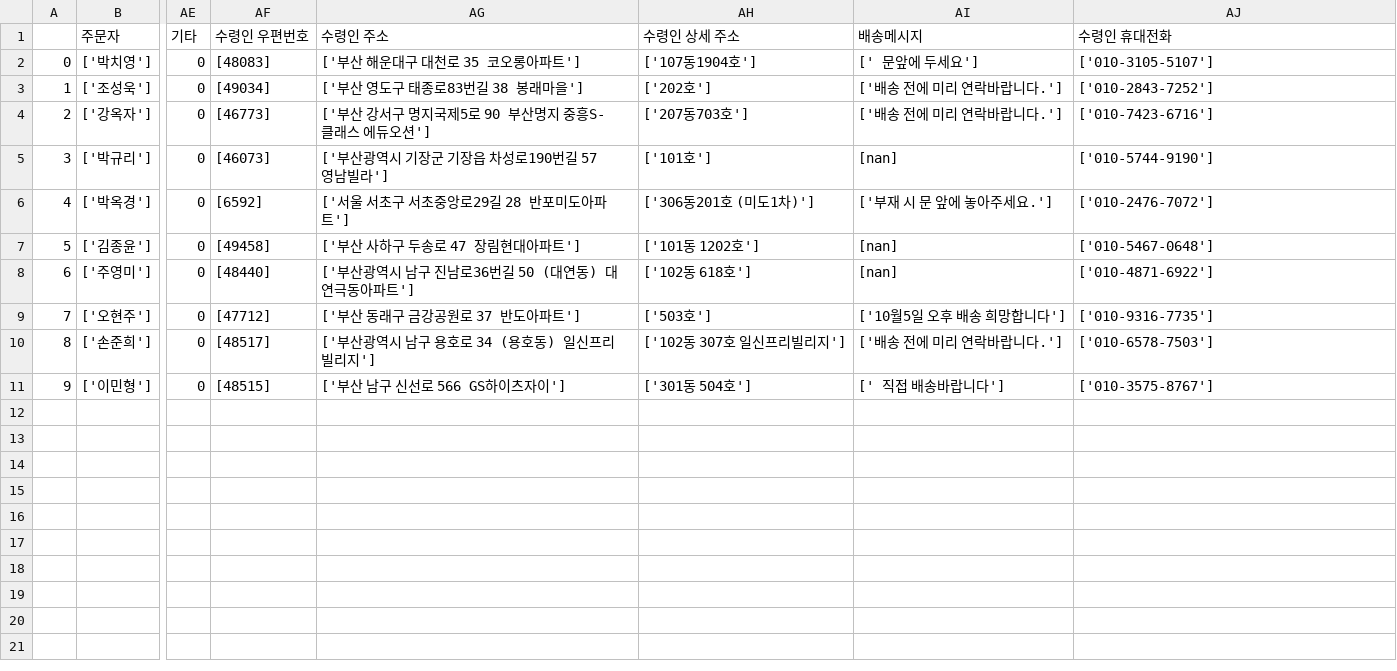
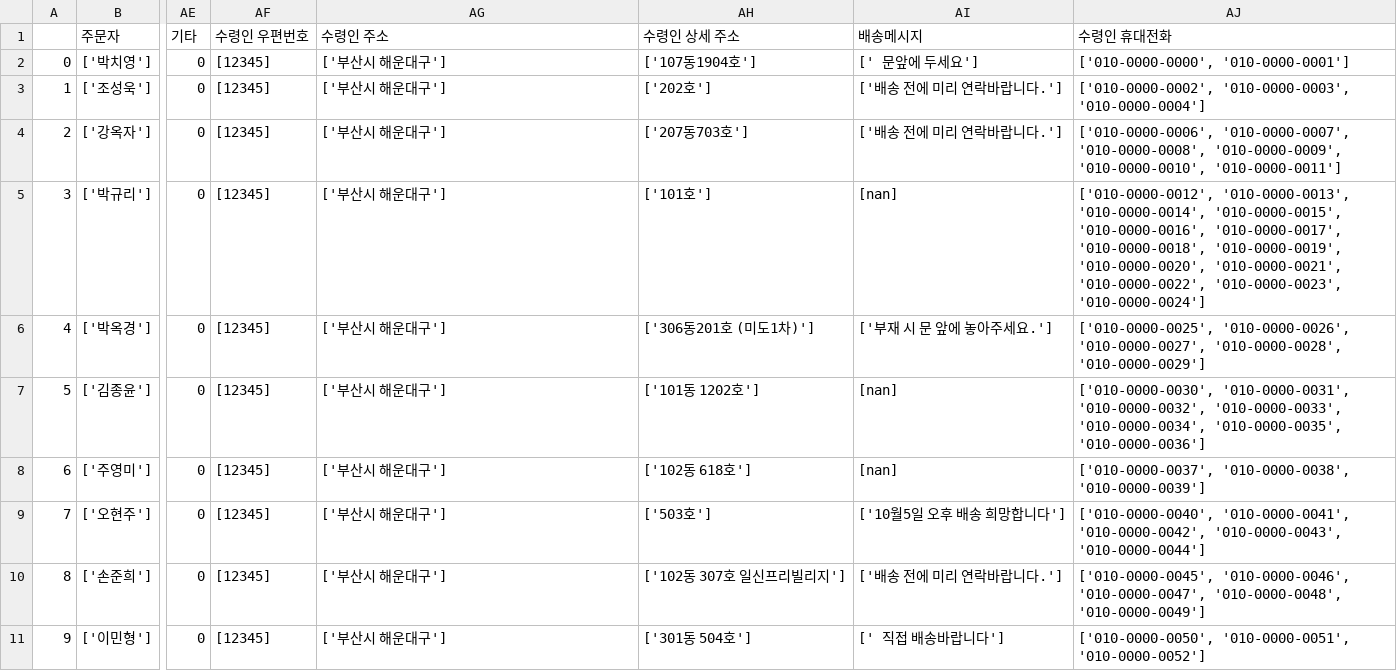
Before and after one commit to siisat/practice, a CSV file: hada_final.csv, drawn as a sheet; only a part is shown, gaps mark what is left out; the diff names each change by its address in the sheet, - before the commit and + after, or states it on an @@ line.

```diff
--- a/hada_final.csv
+++ b/hada_final.csv
-AF2 (수령인 우편번호): [48083]
+AF2 (수령인 우편번호): [12345]
-AG2 (수령인 주소): ['부산 해운대구 대천로 35 코오롱아파트']
+AG2 (수령인 주소): ['부산시 해운대구']
-AJ2 (수령인 휴대전화): ['010-3105-5107']
+AJ2 (수령인 휴대전화): ['010-0000-0000', '010-0000-0001']
-AF3 (수령인 우편번호): [49034]
+AF3 (수령인 우편번호): [12345]
-AG3 (수령인 주소): ['부산 영도구 태종로83번길 38 봉래마을']
+AG3 (수령인 주소): ['부산시 해운대구']
-AJ3 (수령인 휴대전화): ['010-2843-7252']
+AJ3 (수령인 휴대전화): ['010-0000-0002', '010-0000-0003', '010-0000-0004']
-AF4 (수령인 우편번호): [46773]
+AF4 (수령인 우편번호): [12345]
-AG4 (수령인 주소): ['부산 강서구 명지국제5로 90 부산명지 중흥S-클래스 에듀오션']
+AG4 (수령인 주소): ['부산시 해운대구']
-AJ4 (수령인 휴대전화): ['010-7423-6716']
+AJ4 (수령인 휴대전화): ['010-0000-0006', '010-0000-0007', '010-0000-0008', '010-0000-0009', '010-0000-0010', '010-0000-0011']
-AF5 (수령인 우편번호): [46073]
+AF5 (수령인 우편번호): [12345]
-AG5 (수령인 주소): ['부산광역시 기장군 기장읍 차성로190번길 57 영남빌라']
+AG5 (수령인 주소): ['부산시 해운대구']
-AJ5 (수령인 휴대전화): ['010-5744-9190']
+AJ5 (수령인 휴대전화): ['010-0000-0012', '010-0000-0013', '010-0000-0014', '010-0000-0015', '010-0000-0016', '010-0000-0017', '010-0000-0018', '010-0000-0019', '010-0000-0020', '010-0000-0021', '010-0000-0022', '010-0000-0023', '010-0000-0024']
-AF6 (수령인 우편번호): [6592]
+AF6 (수령인 우편번호): [12345]
-AG6 (수령인 주소): ['서울 서초구 서초중앙로29길 28 반포미도아파트']
+AG6 (수령인 주소): ['부산시 해운대구']
-AJ6 (수령인 휴대전화): ['010-2476-7072']
+AJ6 (수령인 휴대전화): ['010-0000-0025', '010-0000-0026', '010-0000-0027', '010-0000-0028', '010-0000-0029']
-AF7 (수령인 우편번호): [49458]
+AF7 (수령인 우편번호): [12345]
-AG7 (수령인 주소): ['부산 사하구 두송로 47 장림현대아파트']
+AG7 (수령인 주소): ['부산시 해운대구']
-AJ7 (수령인 휴대전화): ['010-5467-0648']
+AJ7 (수령인 휴대전화): ['010-0000-0030', '010-0000-0031', '010-0000-0032', '010-0000-0033', '010-0000-0034', '010-0000-0035', '010-0000-0036']
-AF8 (수령인 우편번호): [48440]
+AF8 (수령인 우편번호): [12345]
-AG8 (수령인 주소): ['부산광역시 남구 진남로36번길 50 (대연동) 대연극동아파트']
+AG8 (수령인 주소): ['부산시 해운대구']
-AJ8 (수령인 휴대전화): ['010-4871-6922']
+AJ8 (수령인 휴대전화): ['010-0000-0037', '010-0000-0038', '010-0000-0039']
-AF9 (수령인 우편번호): [47712]
+AF9 (수령인 우편번호): [12345]
-AG9 (수령인 주소): ['부산 동래구 금강공원로 37 반도아파트']
+AG9 (수령인 주소): ['부산시 해운대구']
-AJ9 (수령인 휴대전화): ['010-9316-7735']
+AJ9 (수령인 휴대전화): ['010-0000-0040', '010-0000-0041', '010-0000-0042', '010-0000-0043', '010-0000-0044']
-AF10 (수령인 우편번호): [48517]
+AF10 (수령인 우편번호): [12345]
-AG10 (수령인 주소): ['부산광역시 남구 용호로 34 (용호동) 일신프리빌리지']
+AG10 (수령인 주소): ['부산시 해운대구']
-AJ10 (수령인 휴대전화): ['010-6578-7503']
+AJ10 (수령인 휴대전화): ['010-0000-0045', '010-0000-0046', '010-0000-0047', '010-0000-0048', '010-0000-0049']
-AF11 (수령인 우편번호): [48515]
+AF11 (수령인 우편번호): [12345]
-AG11 (수령인 주소): ['부산 남구 신선로 566 GS하이츠자이']
+AG11 (수령인 주소): ['부산시 해운대구']
-AJ11 (수령인 휴대전화): ['010-3575-8767']
+AJ11 (수령인 휴대전화): ['010-0000-0050', '010-0000-0051', '010-0000-0052']
```
Also changed, not shown: hada.csv, hada_output.csv, 4 other files.
